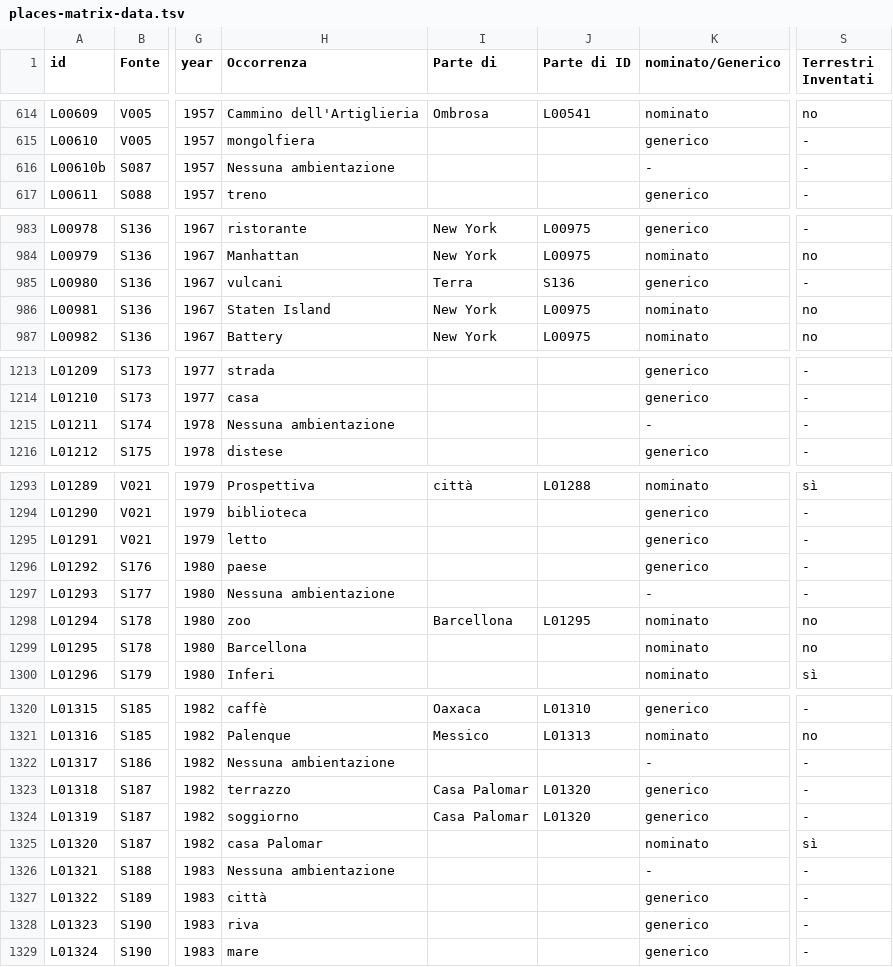
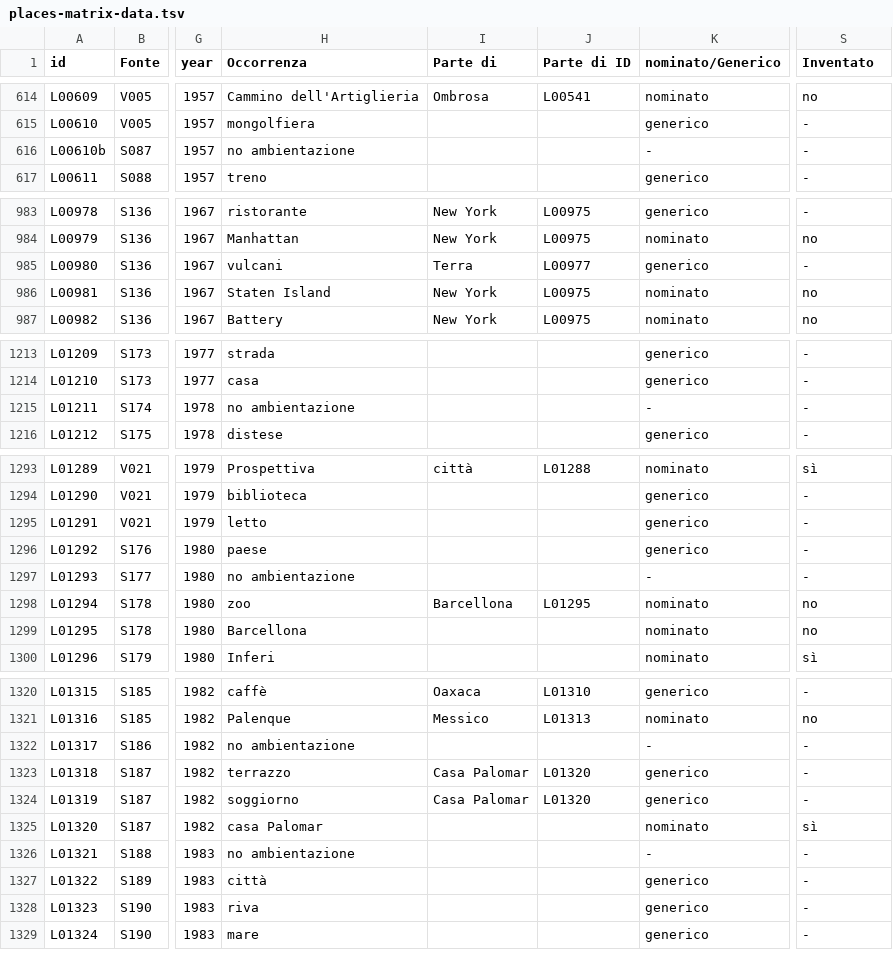
Before and after one commit to densitydesign/atlante-calvino-project, a TSV file: places-matrix-data.tsv, drawn as a sheet; only a part is shown, gaps mark what is left out; the diff covers the shown part only; the diff names each change by its address in the sheet, - before the commit and + after, or states it on an @@ line.

```diff
--- a/places-matrix-data.tsv
+++ b/places-matrix-data.tsv
-S1: Terrestri Inventati
+S1: Inventato
-H616 (Occorrenza): Nessuna ambientazione
+H616 (Occorrenza): no ambientazione
-J985 (Parte di ID): S136
+J985 (Parte di ID): L00977
-H1215 (Occorrenza): Nessuna ambientazione
+H1215 (Occorrenza): no ambientazione
-H1297 (Occorrenza): Nessuna ambientazione
+H1297 (Occorrenza): no ambientazione
-H1322 (Occorrenza): Nessuna ambientazione
+H1322 (Occorrenza): no ambientazione
-H1326 (Occorrenza): Nessuna ambientazione
+H1326 (Occorrenza): no ambientazione
```
Also changed, not shown: 17 edited cells elsewhere in this file, 8 other files.
